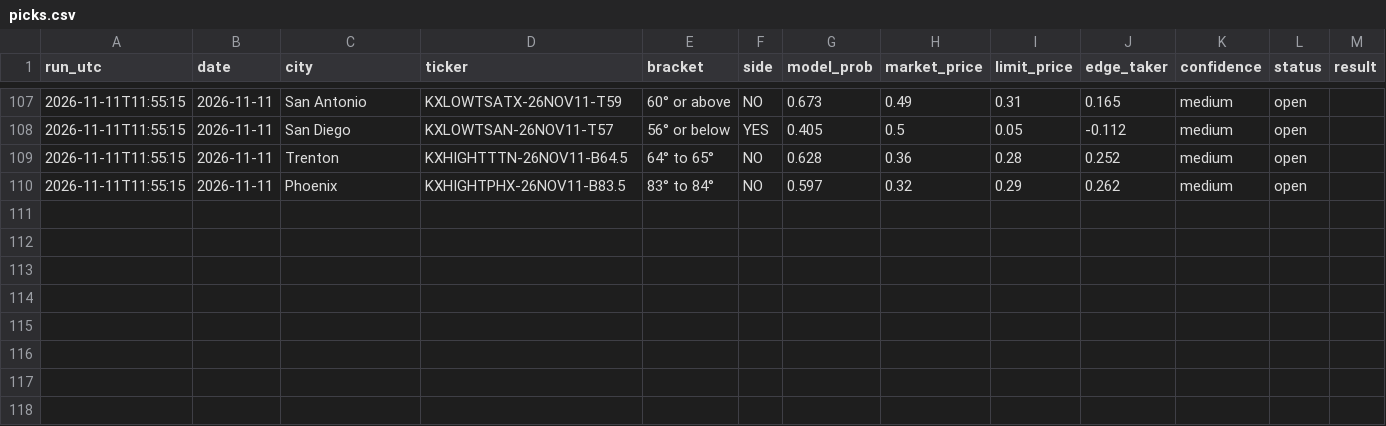
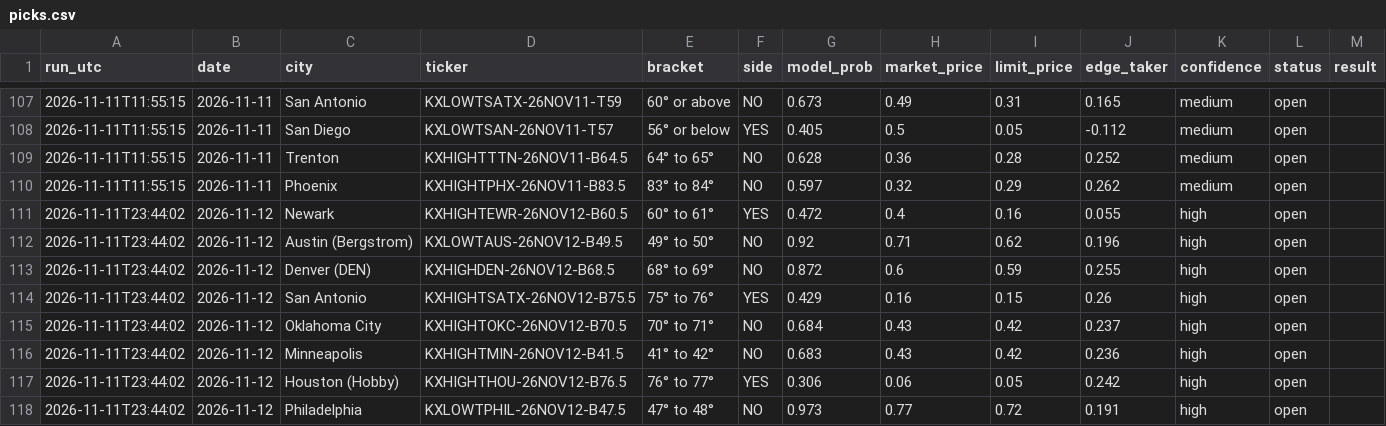
Before and after one commit to leosb16/kalshi-weather, a CSV file: results/picks.csv, drawn as a sheet; only a part is shown, gaps mark what is left out; rows hold the shown columns only; the diff covers the shown part only; the diff names each change by its address in the sheet, - before the commit and + after, or states it on an @@ line.

```diff
--- a/results/picks.csv
+++ b/results/picks.csv
+row 111: 2026-11-11T23:44:02 | 2026-11-12 | Newark | KXHIGHTEWR-26NOV12-B60.5 | 60° to 61° | YES | 0.472 | 0.4 | 0.16 | 0.055 | high | open
+row 112: 2026-11-11T23:44:02 | 2026-11-12 | Austin (Bergstrom) | KXLOWTAUS-26NOV12-B49.5 | 49° to 50° | NO | 0.92 | 0.71 | 0.62 | 0.196 | high | open
+row 113: 2026-11-11T23:44:02 | 2026-11-12 | Denver (DEN) | KXHIGHDEN-26NOV12-B68.5 | 68° to 69° | NO | 0.872 | 0.6 | 0.59 | 0.255 | high | open
+row 114: 2026-11-11T23:44:02 | 2026-11-12 | San Antonio | KXHIGHTSATX-26NOV12-B75.5 | 75° to 76° | YES | 0.429 | 0.16 | 0.15 | 0.26 | high | open
+row 115: 2026-11-11T23:44:02 | 2026-11-12 | Oklahoma City | KXHIGHTOKC-26NOV12-B70.5 | 70° to 71° | NO | 0.684 | 0.43 | 0.42 | 0.237 | high | open
+row 116: 2026-11-11T23:44:02 | 2026-11-12 | Minneapolis | KXHIGHTMIN-26NOV12-B41.5 | 41° to 42° | NO | 0.683 | 0.43 | 0.42 | 0.236 | high | open
+row 117: 2026-11-11T23:44:02 | 2026-11-12 | Houston (Hobby) | KXHIGHTHOU-26NOV12-B76.5 | 76° to 77° | YES | 0.306 | 0.06 | 0.05 | 0.242 | high | open
+row 118: 2026-11-11T23:44:02 | 2026-11-12 | Philadelphia | KXLOWTPHIL-26NOV12-B47.5 | 47° to 48° | NO | 0.973 | 0.77 | 0.72 | 0.191 | high | open
```
Also changed, not shown: 48 edited cells elsewhere in this file, results/dash_markets.csv, results/dash_picks.csv, 3 other files.
